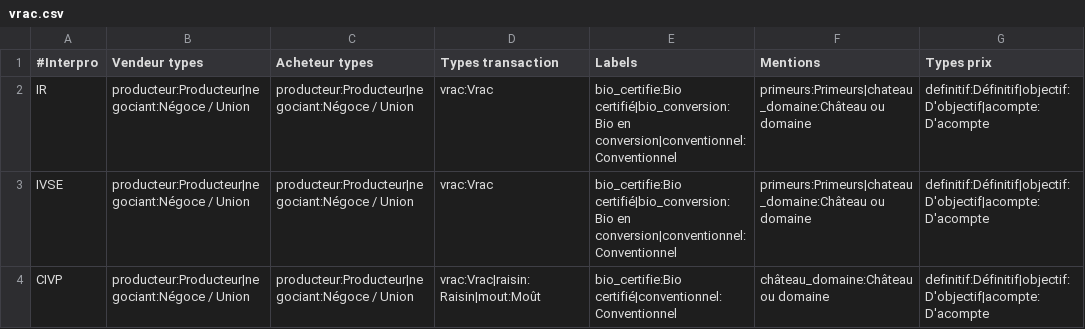
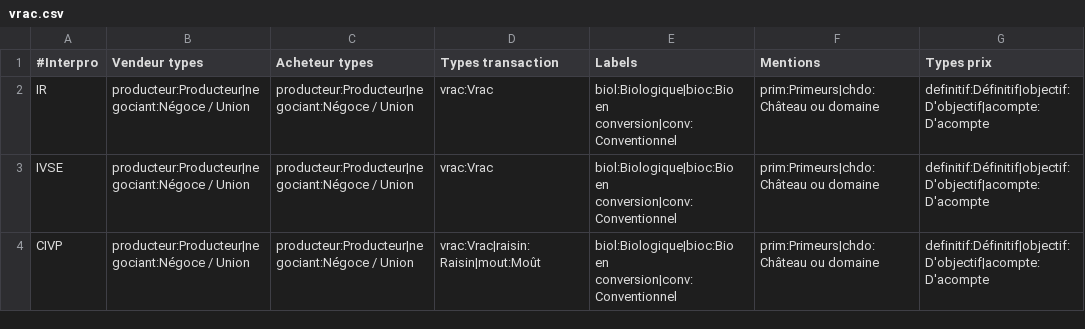
Before and after one commit to 24eme/declarvins, a CSV file: project/data/import/configuration/vrac.csv, drawn as a sheet; only a part is shown; the diff names each change by its address in the sheet, - before the commit and + after, or states it on an @@ line.

Commit message:
Modification des codes label et mention pour le vrac

```diff
--- a/project/data/import/configuration/vrac.csv
+++ b/project/data/import/configuration/vrac.csv
-E2:E3 (Labels): bio_certifie:Bio certifié|bio_conversion:Bio en conversion|conventionnel:Conventionnel
+E2:E3 (Labels): biol:Biologique|bioc:Bio en conversion|conv:Conventionnel
-F2:F3 (Mentions): primeurs:Primeurs|chateau_domaine:Château ou domaine
+F2:F3 (Mentions): prim:Primeurs|chdo:Château ou domaine
-E4 (Labels): bio_certifie:Bio certifié|conventionnel:Conventionnel
+E4 (Labels): biol:Biologique|bioc:Bio en conversion|conv:Conventionnel
-F4 (Mentions): château_domaine:Château ou domaine
+F4 (Mentions): prim:Primeurs|chdo:Château ou domaine
```
